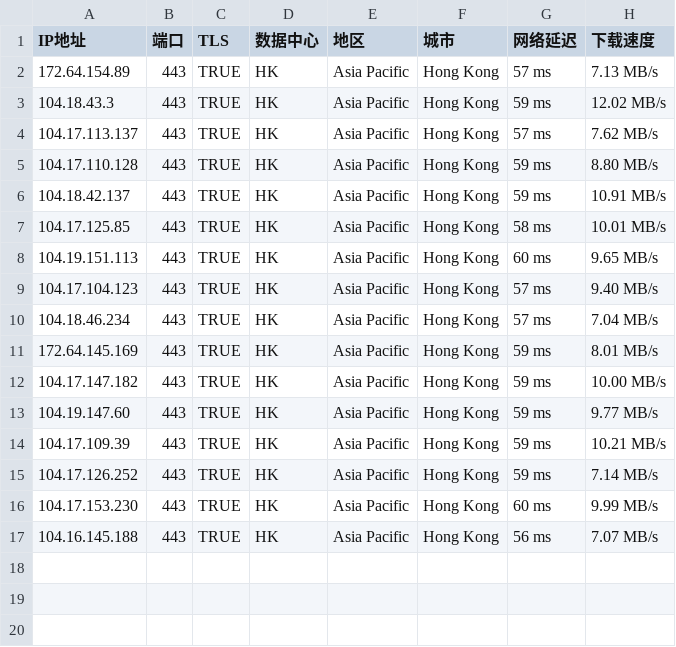
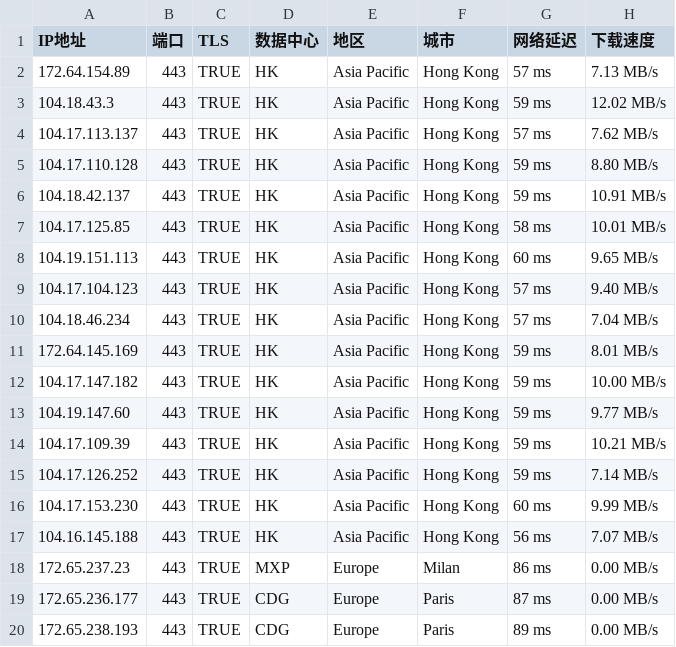
Before and after one commit to sxbai/shuxia, a CSV file: ip/443.csv, drawn as a sheet.

Commit message:
Update 443.csv

```diff
--- a/ip/443.csv
+++ b/ip/443.csv
@@ -17 +17,4 @@ IP地址,端口,TLS,数据中心,地区,城市,网络延迟,下载速度
 104.16.145.188,443,TRUE,HK,Asia Pacific,Hong Kong,56 ms,7.07 MB/s
+172.65.237.23,443,TRUE,MXP,Europe,Milan,86 ms,0.00 MB/s
+172.65.236.177,443,TRUE,CDG,Europe,Paris,87 ms,0.00 MB/s
+172.65.238.193,443,TRUE,CDG,Europe,Paris,89 ms,0.00 MB/s
```
